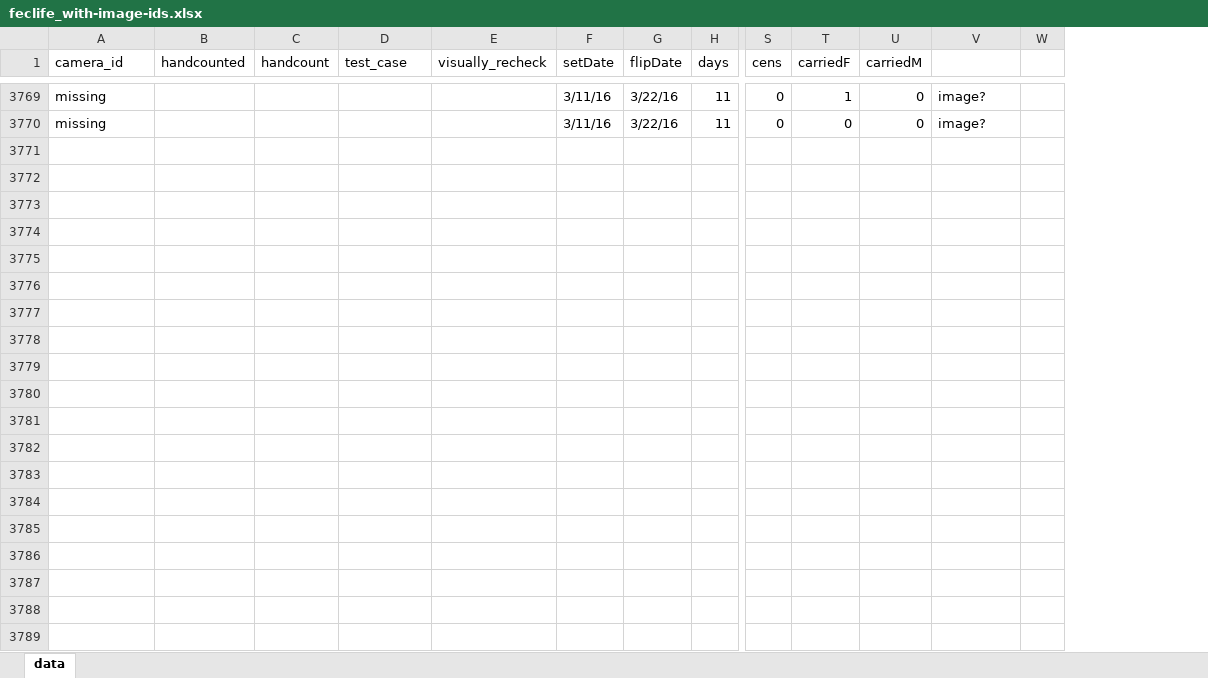
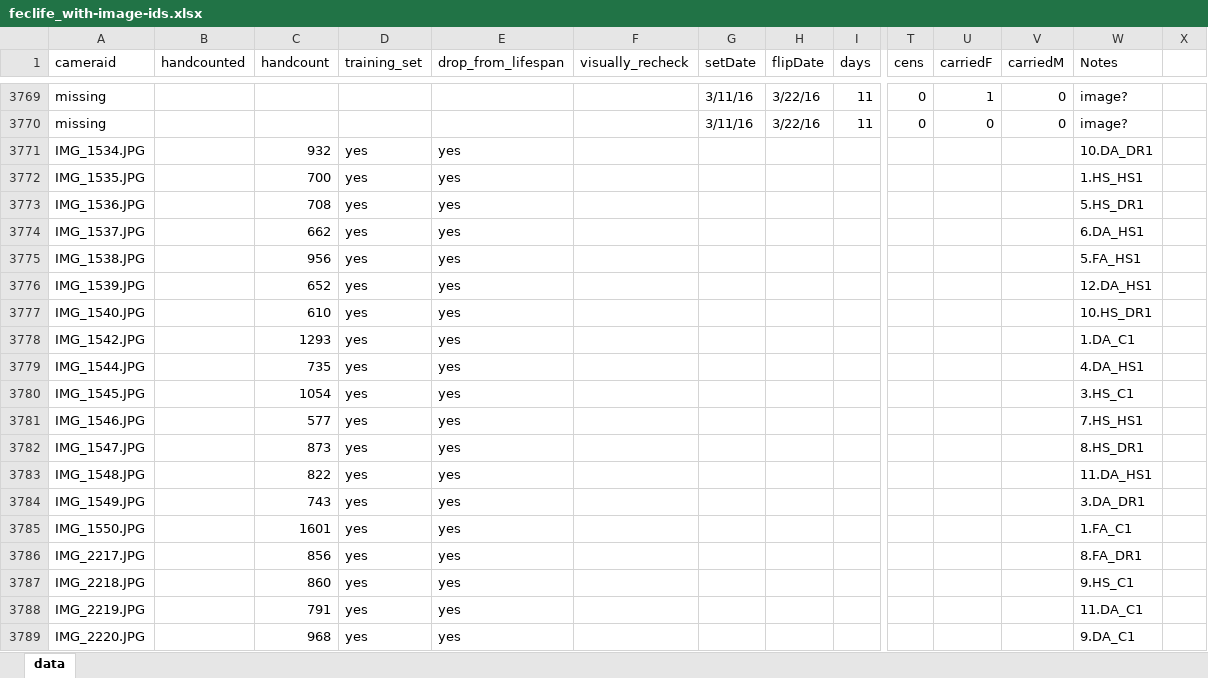
Before and after one commit to EGKingLab/h2lifespan, an Excel workbook: Data/Processed/feclife_with-image-ids.xlsx, sheet data, drawn as a sheet; only a part is shown, gaps mark what is left out; values as stored, in another font and other column widths than the file's, no cell formats; addresses are those after the commit; rows hold the shown columns only; the diff covers the shown part only; the diff names each change by its address in the sheet, - before the commit and + after, or states it on an @@ line.

```diff
--- a/Data/Processed/feclife_with-image-ids.xlsx (sheet data)
+++ b/Data/Processed/feclife_with-image-ids.xlsx (sheet data)
+column E (drop_from_lifespan), empty
-A1: camera_id
+A1: cameraid
-D1: test_case
+D1: training_set
-W1: (empty)
+W1: Notes
+row 3771: IMG_1534.JPG |  | 932 | yes | yes |  |  |  |  |  |  |  | 10.DA_DR1
+row 3772: IMG_1535.JPG |  | 700 | yes | yes |  |  |  |  |  |  |  | 1.HS_HS1
+row 3773: IMG_1536.JPG |  | 708 | yes | yes |  |  |  |  |  |  |  | 5.HS_DR1
+row 3774: IMG_1537.JPG |  | 662 | yes | yes |  |  |  |  |  |  |  | 6.DA_HS1
+row 3775: IMG_1538.JPG |  | 956 | yes | yes |  |  |  |  |  |  |  | 5.FA_HS1
+row 3776: IMG_1539.JPG |  | 652 | yes | yes |  |  |  |  |  |  |  | 12.DA_HS1
+row 3777: IMG_1540.JPG |  | 610 | yes | yes |  |  |  |  |  |  |  | 10.HS_DR1
+row 3778: IMG_1542.JPG |  | 1293 | yes | yes |  |  |  |  |  |  |  | 1.DA_C1
+row 3779: IMG_1544.JPG |  | 735 | yes | yes |  |  |  |  |  |  |  | 4.DA_HS1
+row 3780: IMG_1545.JPG |  | 1054 | yes | yes |  |  |  |  |  |  |  | 3.HS_C1
+row 3781: IMG_1546.JPG |  | 577 | yes | yes |  |  |  |  |  |  |  | 7.HS_HS1
+row 3782: IMG_1547.JPG |  | 873 | yes | yes |  |  |  |  |  |  |  | 8.HS_DR1
+row 3783: IMG_1548.JPG |  | 822 | yes | yes |  |  |  |  |  |  |  | 11.DA_HS1
+row 3784: IMG_1549.JPG |  | 743 | yes | yes |  |  |  |  |  |  |  | 3.DA_DR1
+row 3785: IMG_1550.JPG |  | 1601 | yes | yes |  |  |  |  |  |  |  | 1.FA_C1
+row 3786: IMG_2217.JPG |  | 856 | yes | yes |  |  |  |  |  |  |  | 8.FA_DR1
+row 3787: IMG_2218.JPG |  | 860 | yes | yes |  |  |  |  |  |  |  | 9.HS_C1
+row 3788: IMG_2219.JPG |  | 791 | yes | yes |  |  |  |  |  |  |  | 11.DA_C1
+row 3789: IMG_2220.JPG |  | 968 | yes | yes |  |  |  |  |  |  |  | 9.DA_C1
```
Also changed, not shown: 66 added rows and 504 edited cells elsewhere in this sheet, cell formats, formulas that keep their value, Data/Processed/bad_images.xlsx, Data/Processed/handcount_new_bad_images.xlsx, 1 other file.
